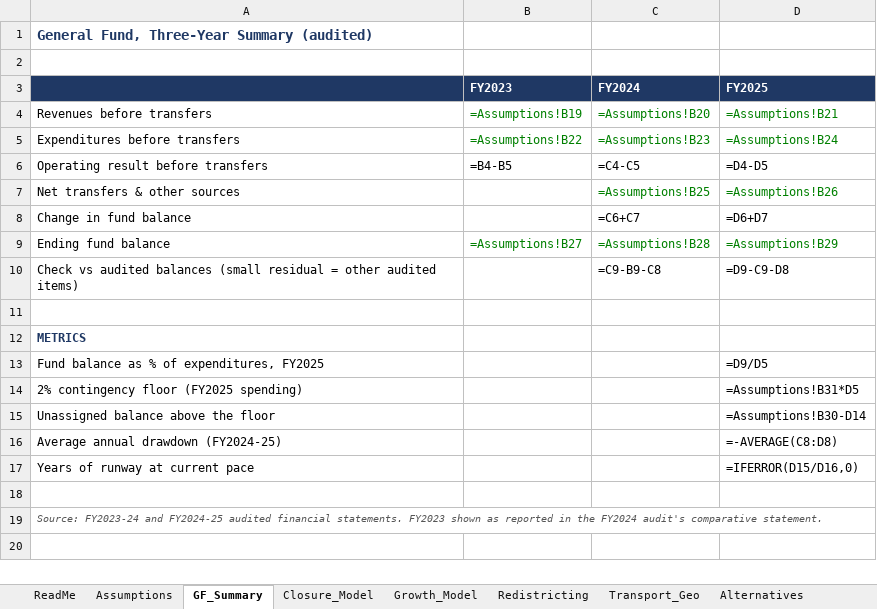
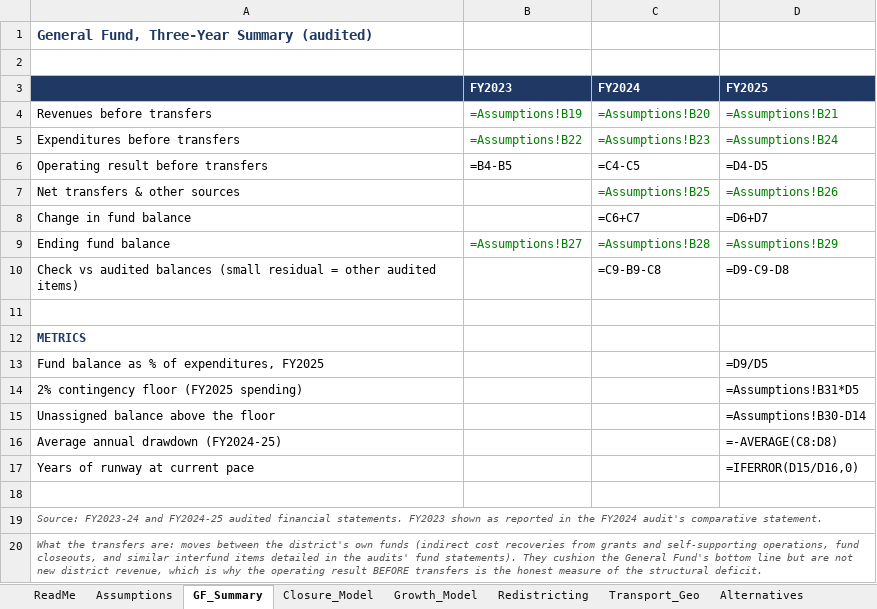
Before and after one commit to ryanuspsagm/SaveNMES, an Excel workbook: NMES_Financial_Model.xlsx, sheet GF_Summary, drawn as a sheet; values as stored, in another font and other column widths than the file's, no borders; formulas without a stored value are shown as written; the diff names each change by its address in the sheet, - before the commit and + after, or states it on an @@ line.

```diff
--- a/NMES_Financial_Model.xlsx (sheet GF_Summary)
+++ b/NMES_Financial_Model.xlsx (sheet GF_Summary)
+row 20: What the transfers are: moves between the district's own funds (indirect cost recoveries from grants and self-supporting operations, fund closeouts, and similar interfund items detailed in the audits' fund statements). They cushion the General Fund's bottom line but are not new district revenue, which is why the operating result BEFORE transfers is the honest measure of the structural deficit.
```
Also changed, not shown: sheet Transport_Geo, sheet ReadMe, sheet Tax_History, sheet Assumptions, 6 other files.
